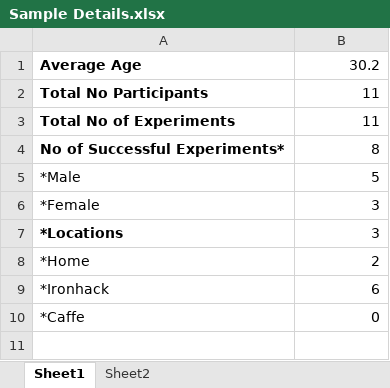
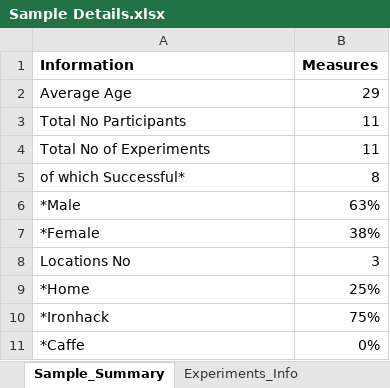
Before and after one commit to rebeccaestiarte/Project-Week-8-Final-Project, an Excel workbook: your-project/Experiment Details/Sample Details.xlsx, sheet Sample_Summary, drawn as a sheet; values as stored, in another font and other column widths than the file's, no borders; addresses are those after the commit; the diff names each change by its address in the sheet, - before the commit and + after, or states it on an @@ line.

```diff
--- a/your-project/Experiment Details/Sample Details.xlsx (sheet Sample_Summary)
+++ b/your-project/Experiment Details/Sample Details.xlsx (sheet Sample_Summary)
-sheet tab: Sheet1
+sheet tab: Sample_Summary
-sheet tab: Sheet2
+sheet tab: Experiments_Info
+row 1: Information | Measures
-A2:A5 bold: on
+A2:A5 bold: off
-B2: 30.2
+B2: 29
-A5: No of Successful Experiments*
+A5: of which Successful*
-B6: 5
+B6: 63%
-B7: 3
+B7: 38%
-A8: *Locations
+A8: Locations No
-A8 bold: on
+A8 bold: off
-B9: 2
+B9: 25%
-B10: 6
+B10: 75%
-B11: 0
+B11: 0%
```
Also changed, not shown: sheet Experiments_Info, 4 other files.
